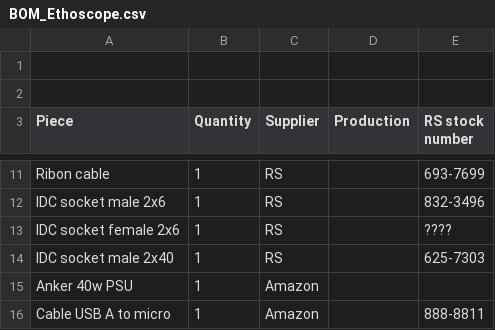
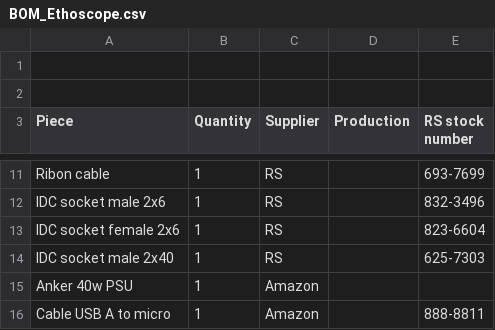
Before and after one commit to a-r-j/ethoscope_hardware, a CSV file: core/BOM_Ethoscope.csv, drawn as a sheet; only a part is shown, gaps mark what is left out.

Commit message:
Update BOM_Ethoscope.csv

```diff
--- a/core/BOM_Ethoscope.csv
+++ b/core/BOM_Ethoscope.csv
@@ -12,3 +12,3 @@ Ribon cable,1,RS,,693-7699
 IDC socket male 2x6,1,RS,,832-3496
-IDC socket female 2x6,1,RS,,????
+IDC socket female 2x6,1,RS,,823-6604
 IDC socket male 2x40,1,RS,,625-7303
```
